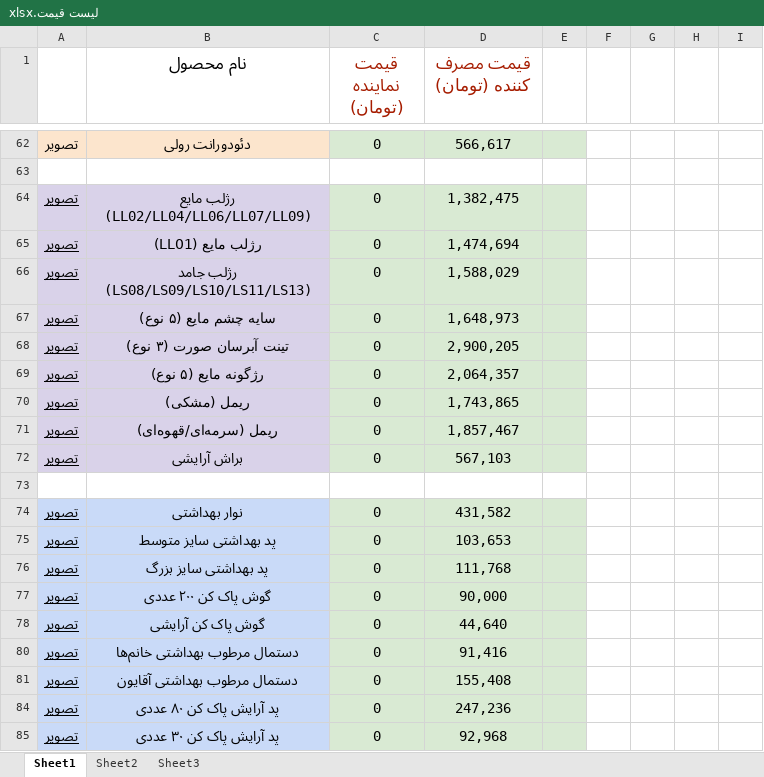
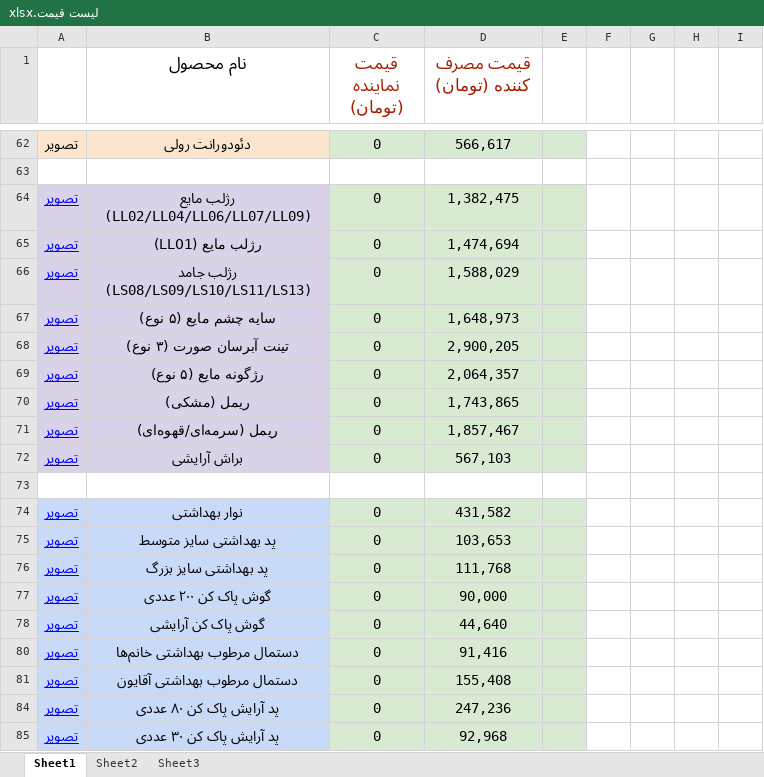
Before and after one commit to Emadpourjafar/PMLM, an Excel workbook: لیست قیمت.xlsx, sheet Sheet1, drawn as a sheet; only a part is shown, gaps mark what is left out; values as stored, in another font and other column widths than the file's, no borders; charts and pictures not drawn; the diff covers the shown part only; the diff names each change by its address in the sheet, - before the commit and + after, or states it on an @@ line.

```diff
--- a/لیست قیمت.xlsx (sheet Sheet1)
+++ b/لیست قیمت.xlsx (sheet Sheet1)
-A64:A72 text colour: black
+A64:A72 text colour: #0000FF
-A74:A78 text colour: black
+A74:A78 text colour: #0000FF
-A80:A81 text colour: black
+A80:A81 text colour: #0000FF
-A84:A85 text colour: black
+A84:A85 text colour: #0000FF
```
Also changed, not shown: 1 edited cell and cell formats elsewhere in this sheet.
